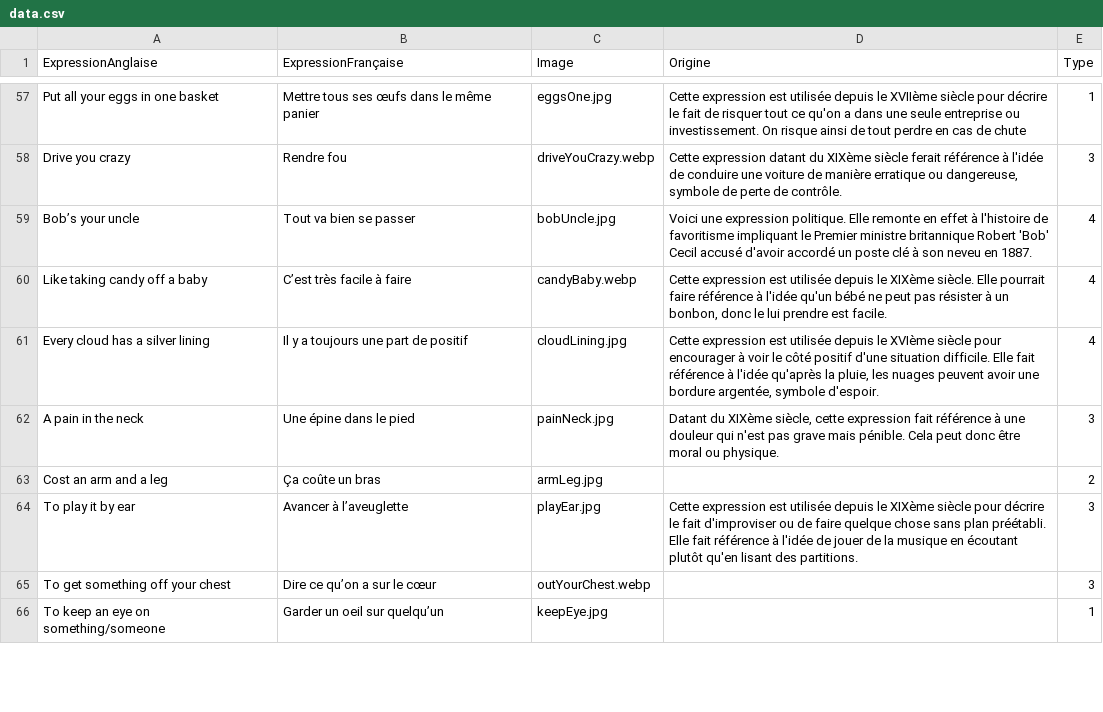
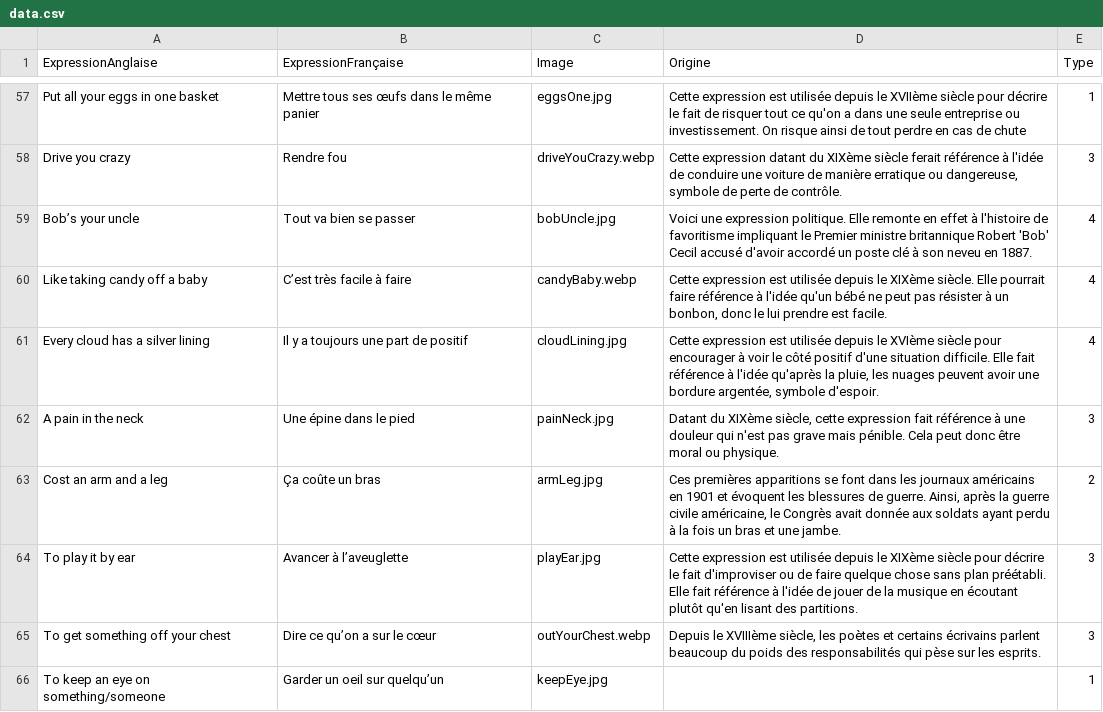
Before and after one commit to Nic0Fernandez/Opti-Duolingo, a CSV file: src/renderer/src/assets/data.csv, drawn as a sheet; only a part is shown, gaps mark what is left out; the diff covers the shown part only.

Commit message:
ajout origines

```diff
--- a/src/renderer/src/assets/data.csv
+++ b/src/renderer/src/assets/data.csv
@@ -62,5 +62,5 @@ Every cloud has a silver lining,Il y a toujours une part de positif,cloudLining.
 A pain in the neck,Une épine dans le pied,painNeck.jpg,"Datant du XIXème siècle, cette expression fait référence à une douleur qui n'est pas grave mais pénible. Cela peut donc être moral ou physique.",3
-Cost an arm and a leg,Ça coûte un bras,armLeg.jpg,,2
+Cost an arm and a leg,Ça coûte un bras,armLeg.jpg,"Ces premières apparitions se font dans les journaux américains en 1901 et évoquent les blessures de guerre. Ainsi, après la guerre civile américaine, le Congrès avait donnée aux soldats ayant perdu à la fois un bras et une jambe.",2
 To play it by ear,Avancer à l’aveuglette,playEar.jpg,"Cette expression est utilisée depuis le XIXème siècle pour décrire le fait d'improviser ou de faire quelque chose sans plan préétabli. Elle fait référence à l'idée de jouer de la musique en écoutant plutôt qu'en lisant des partitions.",3
-To get something off your chest,Dire ce qu’on a sur le cœur ,outYourChest.webp,,3
+To get something off your chest,Dire ce qu’on a sur le cœur ,outYourChest.webp,"Depuis le XVIIIème siècle, les poètes et certains écrivains parlent beaucoup du poids des responsabilités qui pèse sur les esprits.",3
 To keep an eye on something/someone,Garder un oeil sur quelqu’un,keepEye.jpg,,1
```
Also changed, not shown: 7 edited cells elsewhere in this file.
